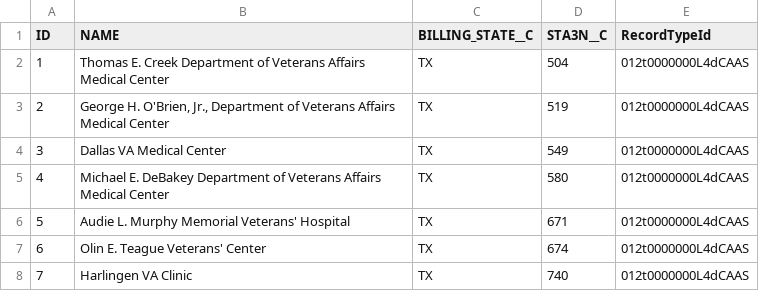
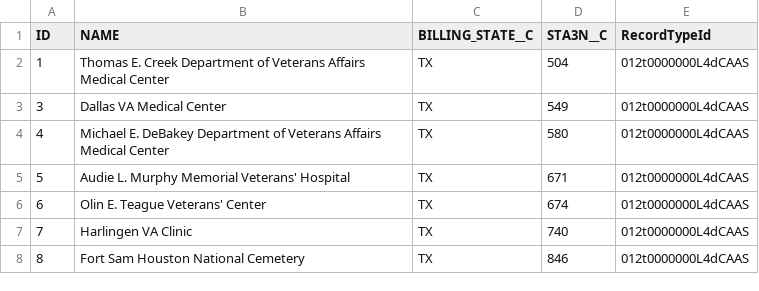
Before and after one commit to degnoskeVA/views-post-refresh, a CSV file: CCM/data/AD Stations Facility Upsert With Record.csv, drawn as a sheet; only a part is shown; the shorter side is filled out with more unchanged rows; the diff names each change by its address in the sheet, - before the commit and + after, or states it on an @@ line.

Commit message:
remove problem data

```diff
--- a/CCM/data/AD Stations Facility Upsert With Record.csv
+++ b/CCM/data/AD Stations Facility Upsert With Record.csv
-row 3: 2 | George H. O'Brien, Jr., Department of Veterans Affairs Medical Center | TX | 519 | 012t0000000L4dCAAS
```
Also changed, not shown: 1 other file.
